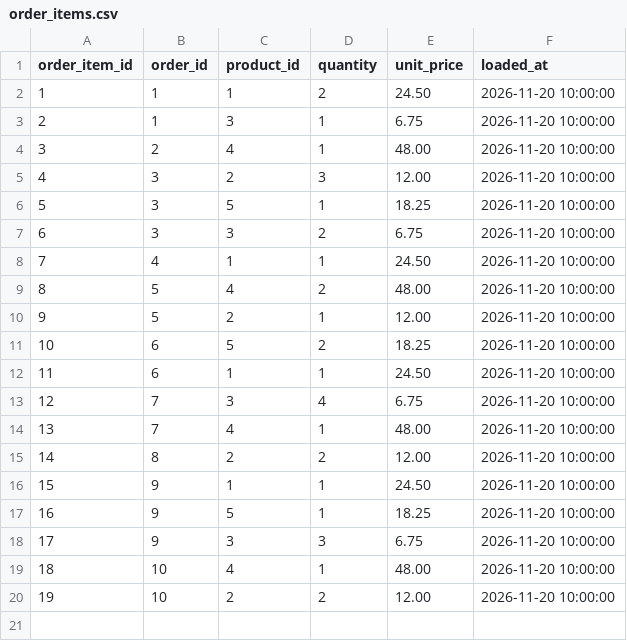
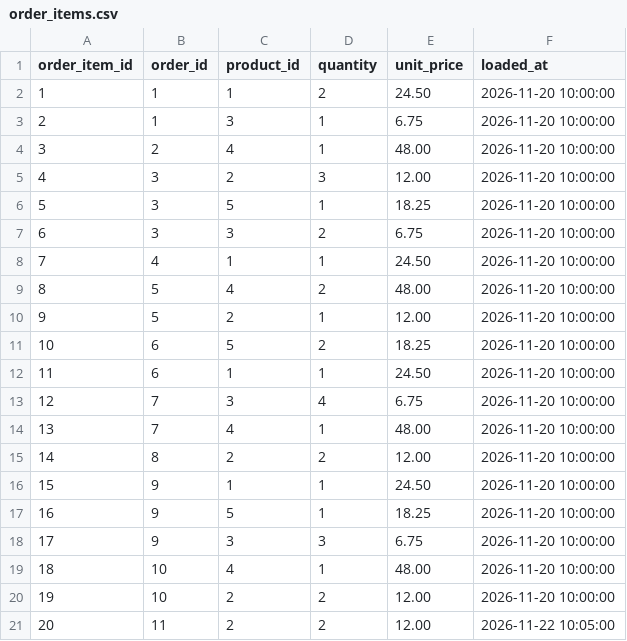
Before and after one commit to gillharleen/eval_m1_seed, a CSV file: seeds/order_items.csv, drawn as a sheet; the diff names each change by its address in the sheet, - before the commit and + after, or states it on an @@ line.

```diff
--- a/seeds/order_items.csv
+++ b/seeds/order_items.csv
+row 21: 20 | 11 | 2 | 2 | 12.00 | 2026-11-22 10:05:00
```
Also changed, not shown: seeds/customers.csv, seeds/orders.csv, 16 other files.
